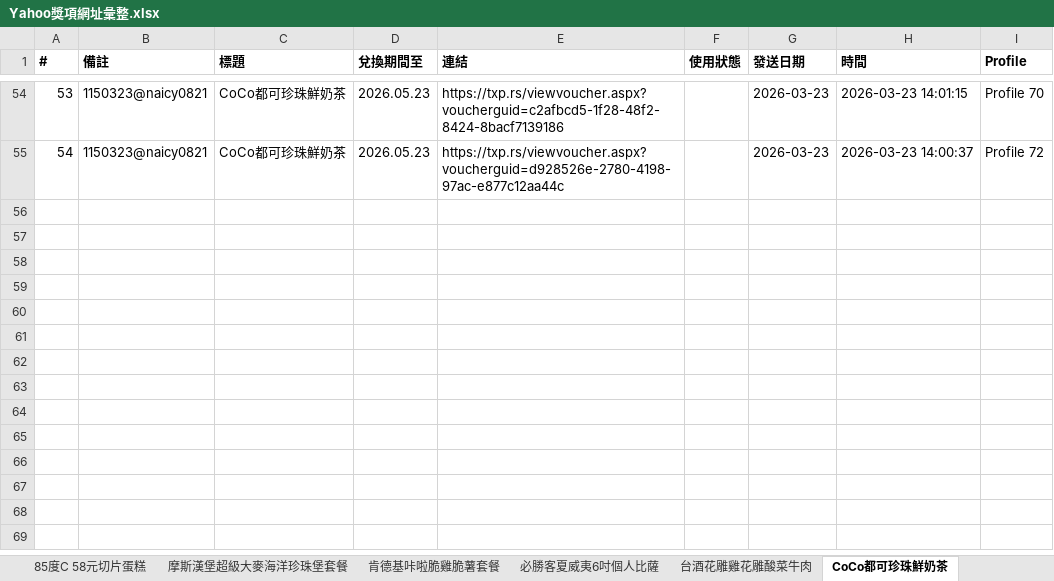
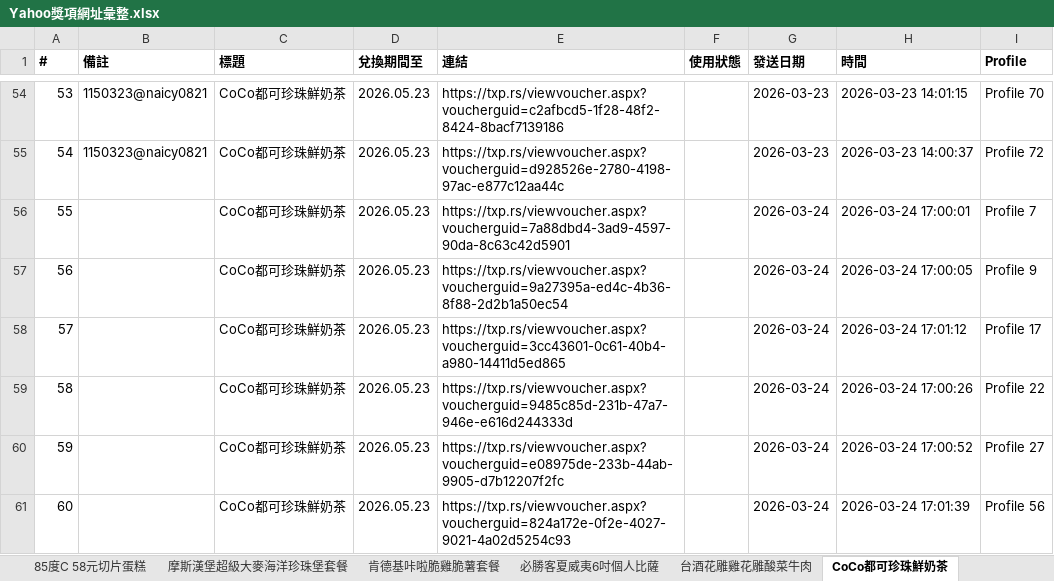
Before and after one commit to cjp6ejo3/allmysteven, an Excel workbook: Yahoo獎項網址彙整.xlsx, sheet CoCo都可珍珠鮮奶茶, drawn as a sheet; only a part is shown, gaps mark what is left out; values as stored, in another font and other column widths than the file's, no borders; the diff names each change by its address in the sheet, - before the commit and + after, or states it on an @@ line.

```diff
--- a/Yahoo獎項網址彙整.xlsx (sheet CoCo都可珍珠鮮奶茶)
+++ b/Yahoo獎項網址彙整.xlsx (sheet CoCo都可珍珠鮮奶茶)
+row 56: 55 |  | CoCo都可珍珠鮮奶茶 | 2026.05.23 | https://txp.rs/viewvoucher.aspx?voucherguid=7a88dbd4-3ad9-4597-90da-8c63c42d5901 |  | 2026-03-24 | 2026-03-24 17:00:01 | Profile 7
+row 57: 56 |  | CoCo都可珍珠鮮奶茶 | 2026.05.23 | https://txp.rs/viewvoucher.aspx?voucherguid=9a27395a-ed4c-4b36-8f88-2d2b1a50ec54 |  | 2026-03-24 | 2026-03-24 17:00:05 | Profile 9
+row 58: 57 |  | CoCo都可珍珠鮮奶茶 | 2026.05.23 | https://txp.rs/viewvoucher.aspx?voucherguid=3cc43601-0c61-40b4-a980-14411d5ed865 |  | 2026-03-24 | 2026-03-24 17:01:12 | Profile 17
+row 59: 58 |  | CoCo都可珍珠鮮奶茶 | 2026.05.23 | https://txp.rs/viewvoucher.aspx?voucherguid=9485c85d-231b-47a7-946e-e616d244333d |  | 2026-03-24 | 2026-03-24 17:00:26 | Profile 22
+row 60: 59 |  | CoCo都可珍珠鮮奶茶 | 2026.05.23 | https://txp.rs/viewvoucher.aspx?voucherguid=e08975de-233b-44ab-9905-d7b12207f2fc |  | 2026-03-24 | 2026-03-24 17:00:52 | Profile 27
+row 61: 60 |  | CoCo都可珍珠鮮奶茶 | 2026.05.23 | https://txp.rs/viewvoucher.aspx?voucherguid=824a172e-0f2e-4027-9021-4a02d5254c93 |  | 2026-03-24 | 2026-03-24 17:01:39 | Profile 56
```
Also changed, not shown: sheet 總彙整, sheet 麥當勞OREO冰炫風, sheet CITY CAFE 咖啡兌換券, sheet 麥當勞勁辣鷄腿堡套餐, sheet 台酒花雕雞花雕酸菜牛肉, sheet 必勝客夏威夷6吋個人比薩, 2 more sheets, 4 other files.
